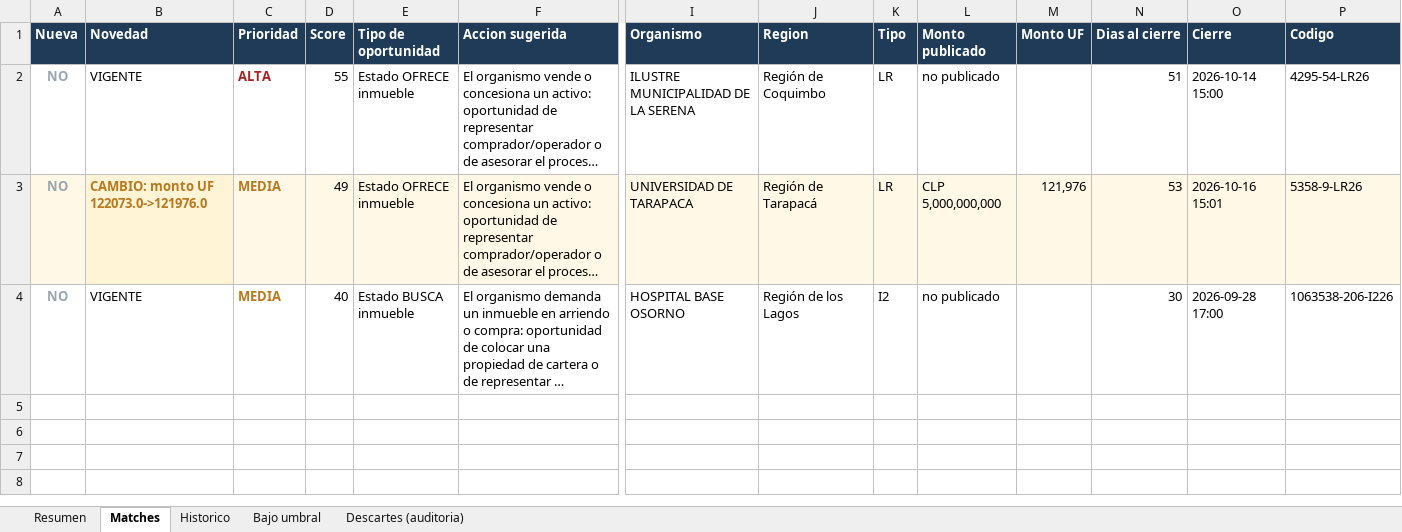
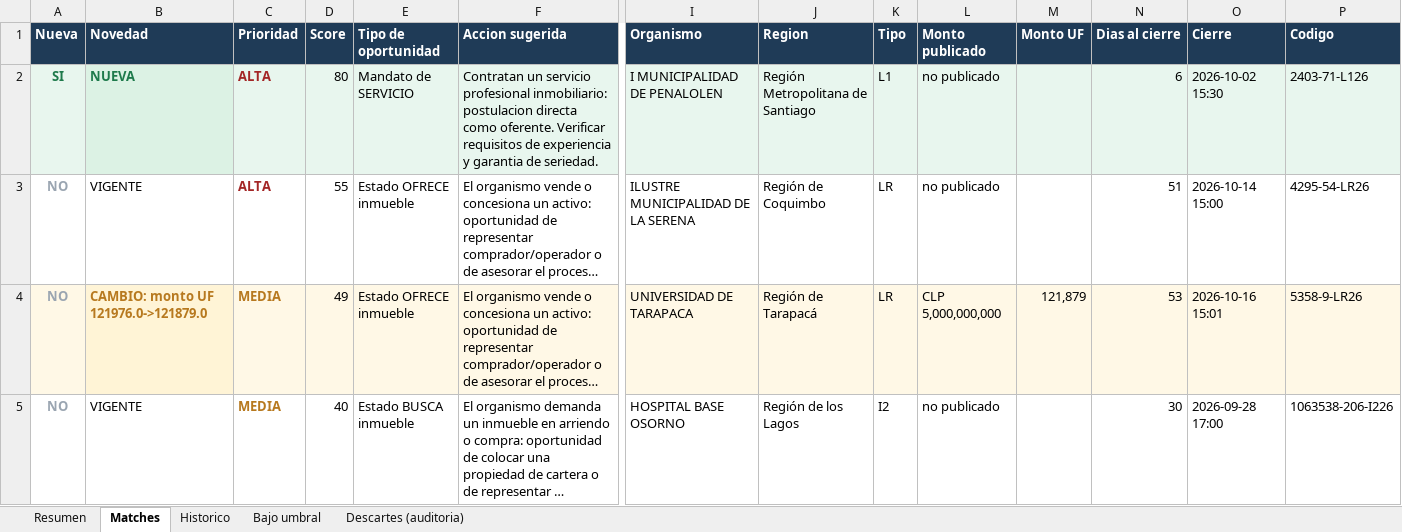
Before and after one commit to Strolj-Oderlink/radar-licitaciones, an Excel workbook: docs/licitaciones-ultima.xlsx, sheet Matches, drawn as a sheet; only a part is shown, gaps mark what is left out; long unchanged cells end in …; values as stored, in another font and other column widths than the file's, no borders; addresses are those after the commit; rows hold the shown columns only; the diff names each change by its address in the sheet, - before the commit and + after, or states it on an @@ line.

```diff
--- a/docs/licitaciones-ultima.xlsx (sheet Matches)
+++ b/docs/licitaciones-ultima.xlsx (sheet Matches)
+row 2: SI | NUEVA | ALTA | 80 | Mandato de SERVICIO | Contratan un servicio profesional inmobiliario: postulacion directa como oferente. Verificar requisitos de experiencia y garantia de seriedad. | I MUNICIPALIDAD DE PENALOLEN | Región Metropolitana de Santiago | L1 | no publicado |  | 6 | 2026-10-02 15:30 | 2403-71-L126
-B4 (Novedad): CAMBIO: monto UF 122073.0->121976.0
+B4 (Novedad): CAMBIO: monto UF 121976.0->121879.0
-M4 (Monto UF): 121,976
+M4 (Monto UF): 121,879
```
Also changed, not shown: sheet Descartes (auditoria), sheet Bajo umbral, sheet Historico, sheet Resumen, 6 other files.
